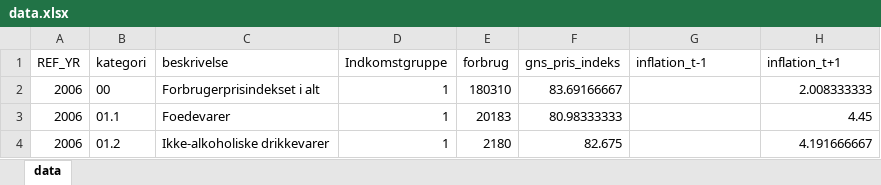
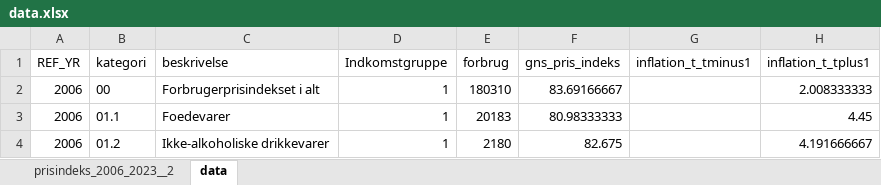
Before and after one commit to bxq225/bachelor, an Excel workbook: data.xlsx, sheet data, drawn as a sheet; only a part is shown; values as stored, in another font and other column widths than the file's, no borders; table styles not drawn; the diff names each change by its address in the sheet, - before the commit and + after, or states it on an @@ line.

```diff
--- a/data.xlsx (sheet data)
+++ b/data.xlsx (sheet data)
+sheet tab: prisindeks_2006_2023__2
-G1: inflation_t-1
+G1: inflation_t_tminus1
-H1: inflation_t+1
+H1: inflation_t_tplus1
```
